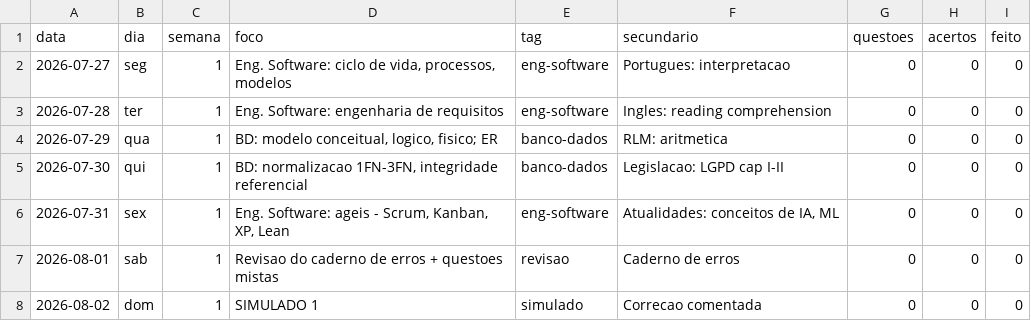
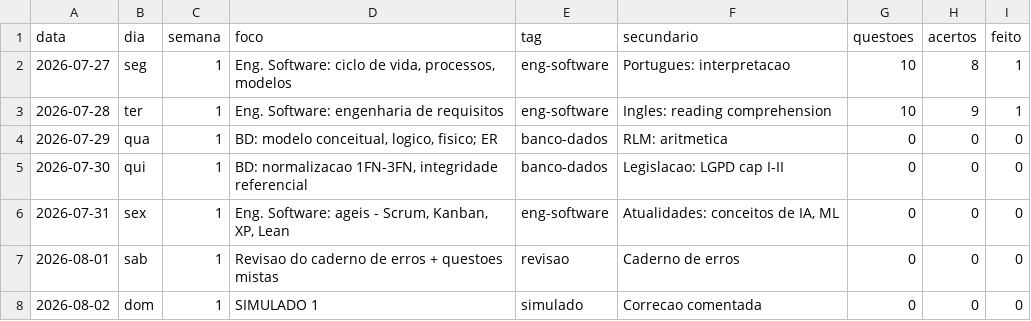
Before and after one commit to bagscul/dataprev, a CSV file: progresso.csv, drawn as a sheet; only a part is shown.

Commit message:
estudo 27-30/07: registra dias no progresso.csv e anota 4 erros novos
Marca 27/07 e 28/07 como feitos (eng-software) e soma questoes/acertos.
Erros novos em erros/portugues.md (regencia, referencial) e erros/ingles.md
(conectivo de consequencia), vindos de provas reais (mpu, tjrj1, dataprev2024).

```diff
--- a/progresso.csv
+++ b/progresso.csv
@@ -1,4 +1,4 @@
 data,dia,semana,foco,tag,secundario,questoes,acertos,feito
-2026-07-27,seg,1,"Eng. Software: ciclo de vida, processos, modelos",eng-software,Portugues: interpretacao,0,0,0
-2026-07-28,ter,1,Eng. Software: engenharia de requisitos,eng-software,Ingles: reading comprehension,0,0,0
+2026-07-27,seg,1,"Eng. Software: ciclo de vida, processos, modelos",eng-software,Portugues: interpretacao,10,8,1
+2026-07-28,ter,1,Eng. Software: engenharia de requisitos,eng-software,Ingles: reading comprehension,10,9,1
 2026-07-29,qua,1,"BD: modelo conceitual, logico, fisico; ER",banco-dados,RLM: aritmetica,0,0,0
```
Also changed, not shown: 3 other files.
